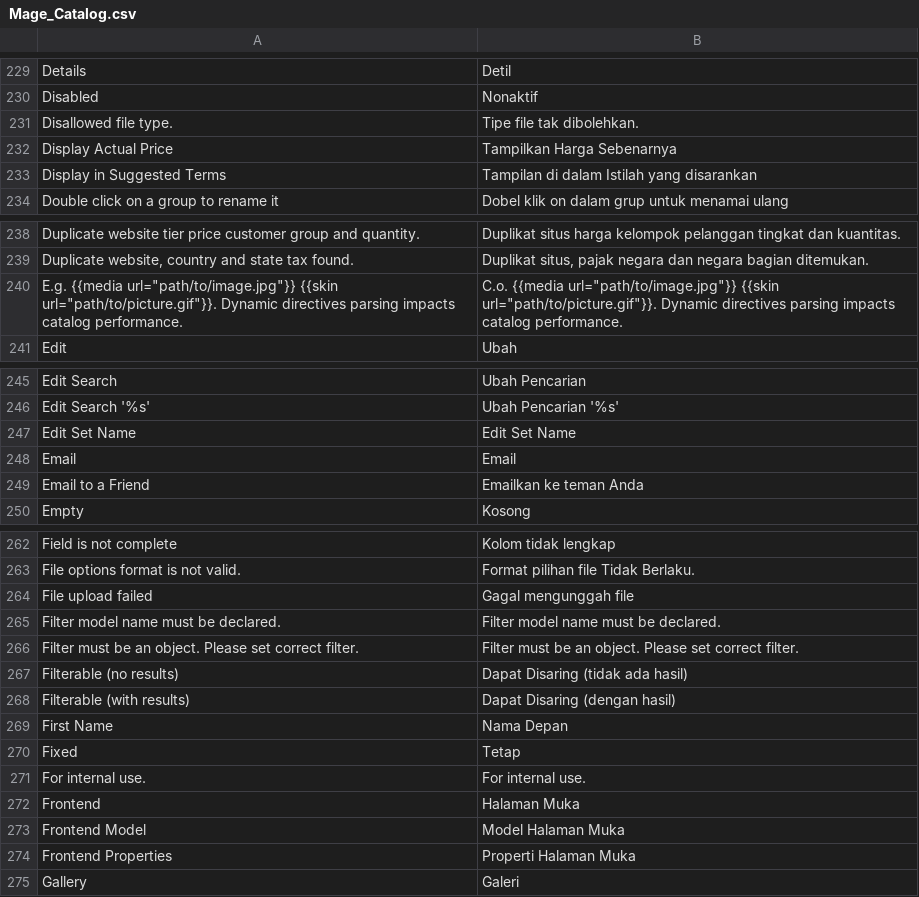
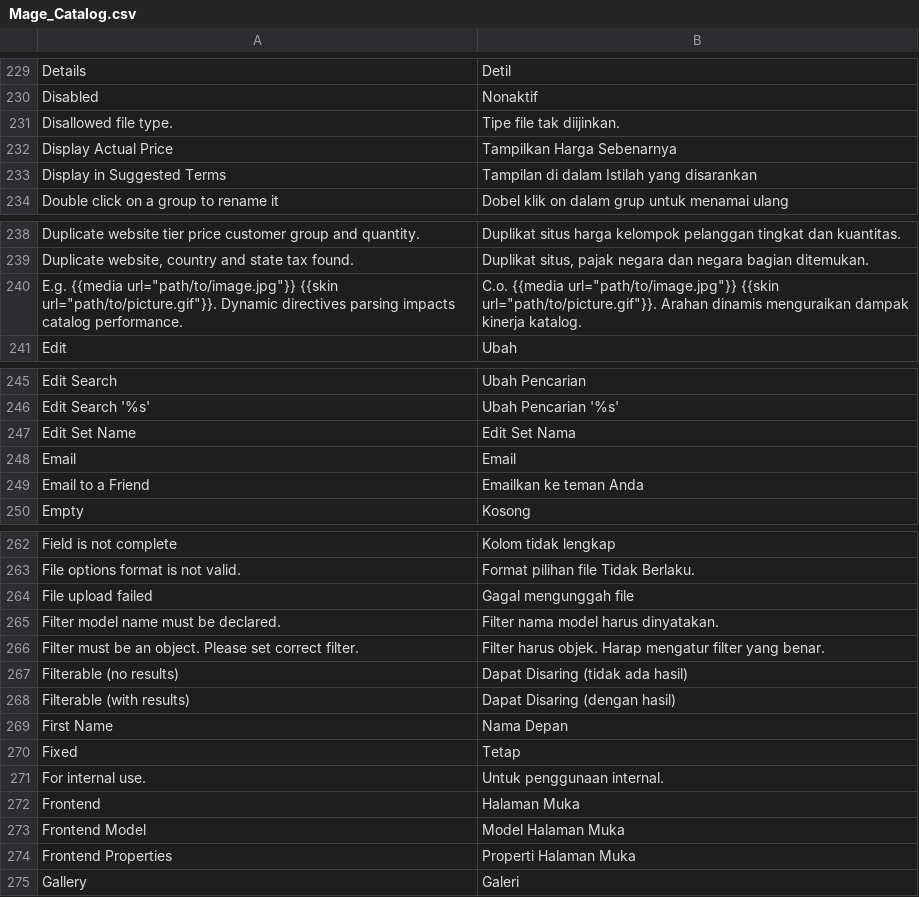
Before and after one commit to bippo/magento-id, a CSV file: app/locale/id_ID/Mage_Catalog.csv, drawn as a sheet; only a part is shown, gaps mark what is left out.

```diff
--- a/app/locale/id_ID/Mage_Catalog.csv
+++ b/app/locale/id_ID/Mage_Catalog.csv
@@ -230,3 +230,3 @@
 "Disabled","Nonaktif"
-"Disallowed file type.","Tipe file tak dibolehkan."
+"Disallowed file type.","Tipe file tak diijinkan."
 "Display Actual Price","Tampilkan Harga Sebenarnya"
@@ -239,3 +239,3 @@
 "Duplicate website, country and state tax found.","Duplikat situs, pajak negara dan negara bagian ditemukan."
-"E.g. {{media url=""path/to/image.jpg""}} {{skin url=""path/to/picture.gif""}}. Dynamic directives parsing impacts catalog performance.","C.o. {{media url=""path/to/image.jpg""}} {{skin url=""path/to/picture.gif""}}. Dynamic directives parsing impacts catalog performance."
+"E.g. {{media url=""path/to/image.jpg""}} {{skin url=""path/to/picture.gif""}}. Dynamic directives parsing impacts catalog performance.","C.o. {{media url=""path/to/image.jpg""}} {{skin url=""path/to/picture.gif""}}. Arahan dinamis menguraikan dampak kinerja katalog."
 "Edit","Ubah"
@@ -246,3 +246,3 @@
 "Edit Search '%s'","Ubah Pencarian '%s'"
-"Edit Set Name","Edit Set Name"
+"Edit Set Name","Edit Set Nama"
 "Email","Email"
@@ -264,4 +264,4 @@
 "File upload failed","Gagal mengunggah file"
-"Filter model name must be declared.","Filter model name must be declared."
-"Filter must be an object. Please set correct filter.","Filter must be an object. Please set correct filter."
+"Filter model name must be declared.","Filter nama model harus dinyatakan."
+"Filter must be an object. Please set correct filter.","Filter harus objek. Harap mengatur filter yang benar."
 "Filterable (no results)","Dapat Disaring (tidak ada hasil)"
@@ -270,3 +270,3 @@
 "Fixed","Tetap"
-"For internal use.","For internal use."
+"For internal use.","Untuk penggunaan internal."
 "Frontend","Halaman Muka"
```
Also changed, not shown: app/locale/id_ID/Mage_Api.csv.
